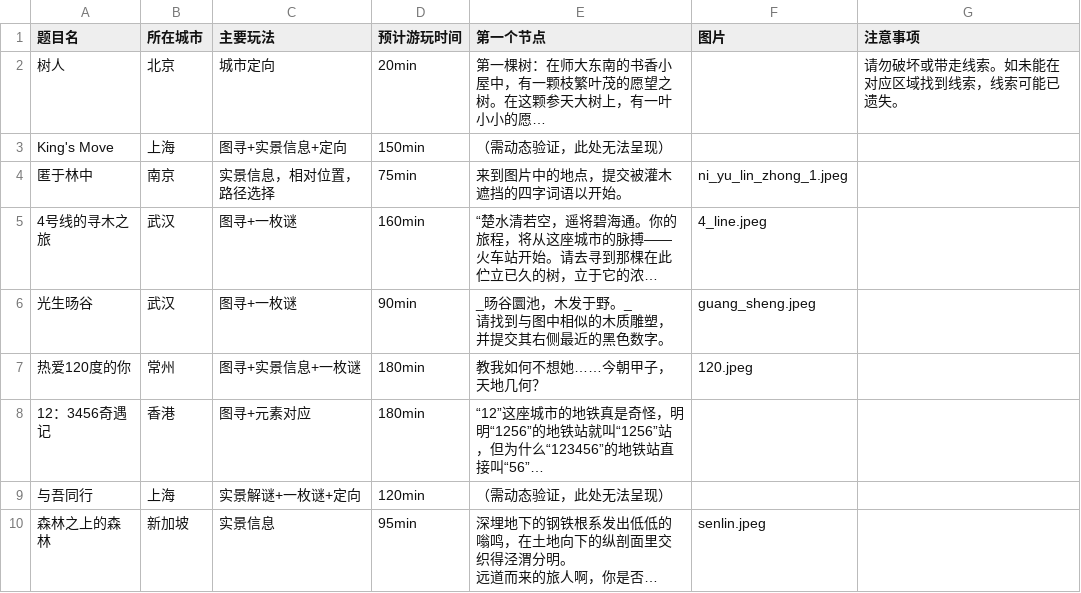
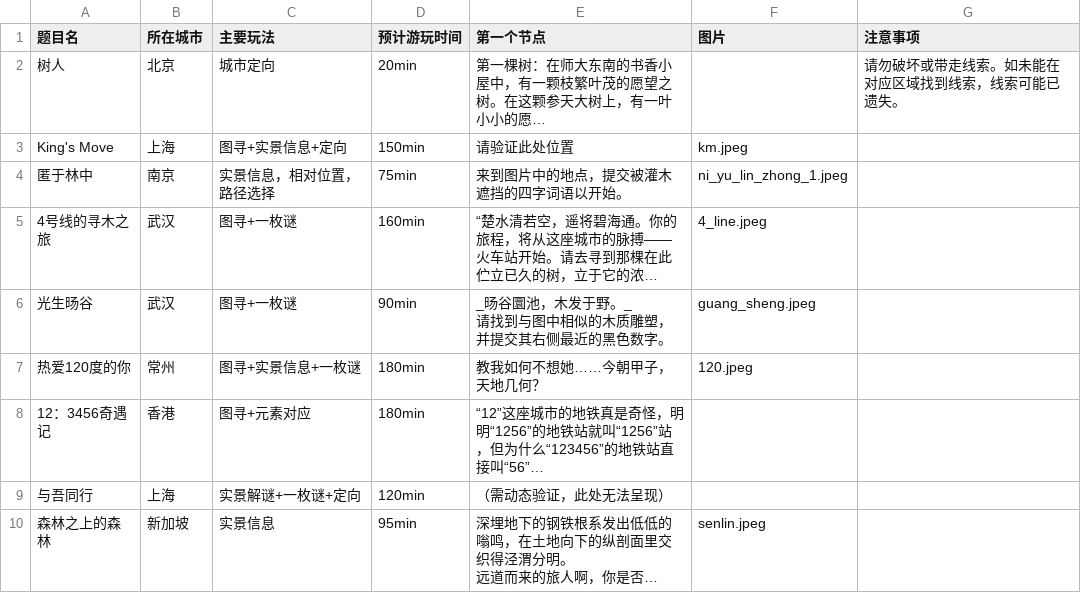
Before and after one commit to BCMonomial/sang-temp-website, a CSV file: data.csv, drawn as a sheet; long unchanged cells end in …; the diff names each change by its address in the sheet, - before the commit and + after, or states it on an @@ line.

```diff
--- a/data.csv
+++ b/data.csv
-E3 (第一个节点): （需动态验证，此处无法呈现）
+E3 (第一个节点): 请验证此处位置
-F3 (图片): (empty)
+F3 (图片): km.jpeg
```
Also changed, not shown: 1 other file.
